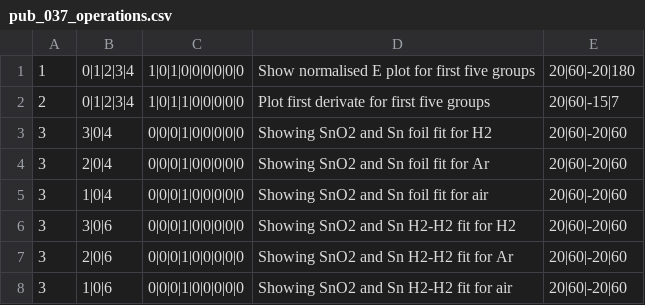
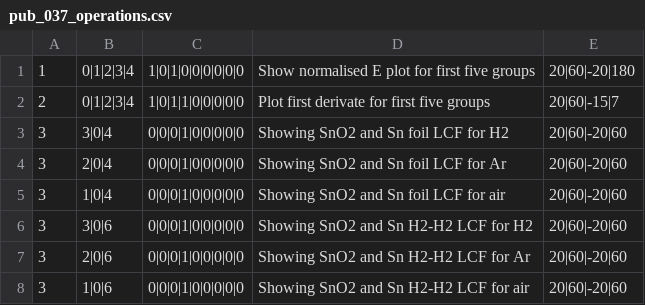
Before and after one commit to UK-Catalysis-Hub/XAS-Workflow-Demo, a CSV file: PSDI_pilot/pub_037_operations.csv, drawn as a sheet.

Commit message:
Update pub_037_operations.csv

```diff
--- a/PSDI_pilot/pub_037_operations.csv
+++ b/PSDI_pilot/pub_037_operations.csv
@@ -2,7 +2,7 @@
 2,0|1|2|3|4,1|0|1|1|0|0|0|0|0,Plot first derivate for first five groups,20|60|-15|7
-3,3|0|4,0|0|0|1|0|0|0|0|0,Showing SnO2 and Sn foil fit for H2,20|60|-20|60
-3,2|0|4,0|0|0|1|0|0|0|0|0,Showing SnO2 and Sn foil fit for Ar,20|60|-20|60
-3,1|0|4,0|0|0|1|0|0|0|0|0,Showing SnO2 and Sn foil fit for air,20|60|-20|60
-3,3|0|6,0|0|0|1|0|0|0|0|0,Showing SnO2 and Sn H2-H2 fit for H2,20|60|-20|60
-3,2|0|6,0|0|0|1|0|0|0|0|0,Showing SnO2 and Sn H2-H2 fit for Ar,20|60|-20|60
-3,1|0|6,0|0|0|1|0|0|0|0|0,Showing SnO2 and Sn H2-H2 fit for air,20|60|-20|60
+3,3|0|4,0|0|0|1|0|0|0|0|0,Showing SnO2 and Sn foil LCF for H2,20|60|-20|60
+3,2|0|4,0|0|0|1|0|0|0|0|0,Showing SnO2 and Sn foil LCF for Ar,20|60|-20|60
+3,1|0|4,0|0|0|1|0|0|0|0|0,Showing SnO2 and Sn foil LCF for air,20|60|-20|60
+3,3|0|6,0|0|0|1|0|0|0|0|0,Showing SnO2 and Sn H2-H2 LCF for H2,20|60|-20|60
+3,2|0|6,0|0|0|1|0|0|0|0|0,Showing SnO2 and Sn H2-H2 LCF for Ar,20|60|-20|60
+3,1|0|6,0|0|0|1|0|0|0|0|0,Showing SnO2 and Sn H2-H2 LCF for air,20|60|-20|60
```
